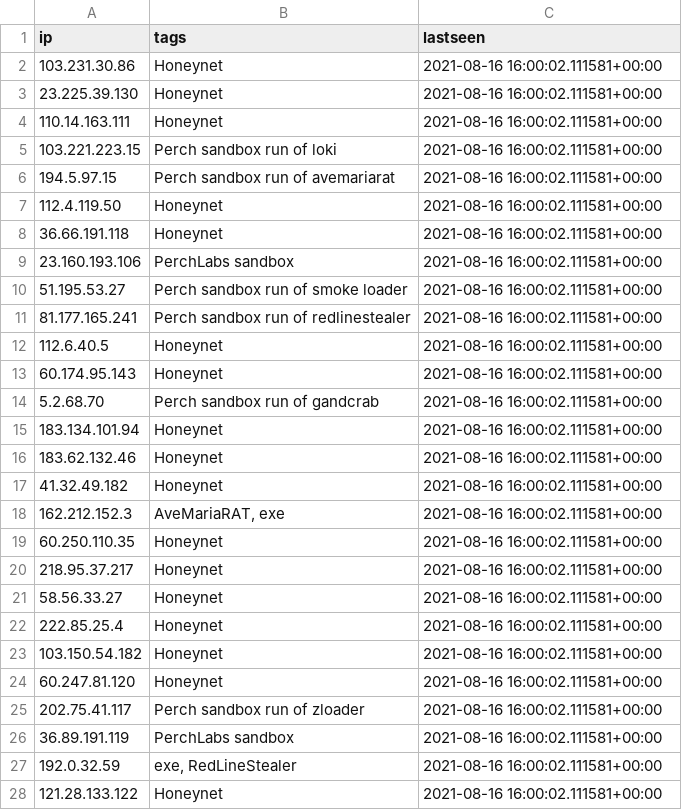
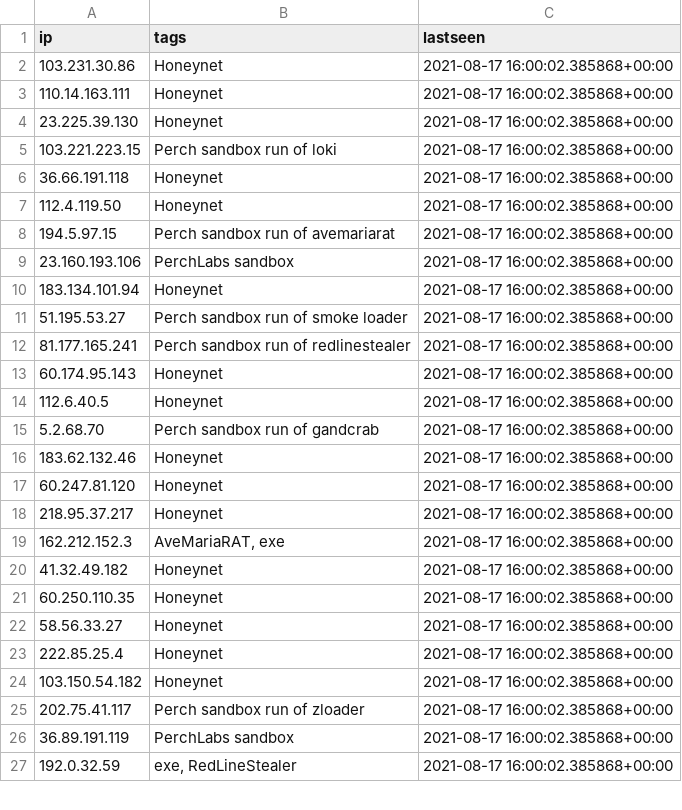
Before and after one commit to PerchSecurity/PerchLabs, a CSV file: ips.csv, drawn as a sheet; only a part is shown; the diff covers the shown part only.

```diff
--- a/ips.csv
+++ b/ips.csv
@@ -1,28 +1,27 @@
 "ip","tags","lastseen"
-"103.231.30.86","Honeynet","2021-08-16 16:00:02.111581+00:00"
-"23.225.39.130","Honeynet","2021-08-16 16:00:02.111581+00:00"
-"110.14.163.111","Honeynet","2021-08-16 16:00:02.111581+00:00"
-"103.221.223.15","Perch sandbox run of loki","2021-08-16 16:00:02.111581+00:00"
-"194.5.97.15","Perch sandbox run of avemariarat","2021-08-16 16:00:02.111581+00:00"
-"112.4.119.50","Honeynet","2021-08-16 16:00:02.111581+00:00"
-"36.66.191.118","Honeynet","2021-08-16 16:00:02.111581+00:00"
-"23.160.193.106","PerchLabs sandbox","2021-08-16 16:00:02.111581+00:00"
-"51.195.53.27","Perch sandbox run of smoke loader","2021-08-16 16:00:02.111581+00:00"
-"81.177.165.241","Perch sandbox run of redlinestealer","2021-08-16 16:00:02.111581+00:00"
-"112.6.40.5","Honeynet","2021-08-16 16:00:02.111581+00:00"
-"60.174.95.143","Honeynet","2021-08-16 16:00:02.111581+00:00"
-"5.2.68.70","Perch sandbox run of gandcrab","2021-08-16 16:00:02.111581+00:00"
-"183.134.101.94","Honeynet","2021-08-16 16:00:02.111581+00:00"
-"183.62.132.46","Honeynet","2021-08-16 16:00:02.111581+00:00"
-"41.32.49.182","Honeynet","2021-08-16 16:00:02.111581+00:00"
-"162.212.152.3","AveMariaRAT, exe","2021-08-16 16:00:02.111581+00:00"
-"60.250.110.35","Honeynet","2021-08-16 16:00:02.111581+00:00"
-"218.95.37.217","Honeynet","2021-08-16 16:00:02.111581+00:00"
-"58.56.33.27","Honeynet","2021-08-16 16:00:02.111581+00:00"
-"222.85.25.4","Honeynet","2021-08-16 16:00:02.111581+00:00"
-"103.150.54.182","Honeynet","2021-08-16 16:00:02.111581+00:00"
-"60.247.81.120","Honeynet","2021-08-16 16:00:02.111581+00:00"
-"202.75.41.117","Perch sandbox run of zloader","2021-08-16 16:00:02.111581+00:00"
-"36.89.191.119","PerchLabs sandbox","2021-08-16 16:00:02.111581+00:00"
-"192.0.32.59","exe, RedLineStealer","2021-08-16 16:00:02.111581+00:00"
-"121.28.133.122","Honeynet","2021-08-16 16:00:02.111581+00:00"
+"103.231.30.86","Honeynet","2021-08-17 16:00:02.385868+00:00"
+"110.14.163.111","Honeynet","2021-08-17 16:00:02.385868+00:00"
+"23.225.39.130","Honeynet","2021-08-17 16:00:02.385868+00:00"
+"103.221.223.15","Perch sandbox run of loki","2021-08-17 16:00:02.385868+00:00"
+"36.66.191.118","Honeynet","2021-08-17 16:00:02.385868+00:00"
+"112.4.119.50","Honeynet","2021-08-17 16:00:02.385868+00:00"
+"194.5.97.15","Perch sandbox run of avemariarat","2021-08-17 16:00:02.385868+00:00"
+"23.160.193.106","PerchLabs sandbox","2021-08-17 16:00:02.385868+00:00"
+"183.134.101.94","Honeynet","2021-08-17 16:00:02.385868+00:00"
+"51.195.53.27","Perch sandbox run of smoke loader","2021-08-17 16:00:02.385868+00:00"
+"81.177.165.241","Perch sandbox run of redlinestealer","2021-08-17 16:00:02.385868+00:00"
+"60.174.95.143","Honeynet","2021-08-17 16:00:02.385868+00:00"
+"112.6.40.5","Honeynet","2021-08-17 16:00:02.385868+00:00"
+"5.2.68.70","Perch sandbox run of gandcrab","2021-08-17 16:00:02.385868+00:00"
+"183.62.132.46","Honeynet","2021-08-17 16:00:02.385868+00:00"
+"60.247.81.120","Honeynet","2021-08-17 16:00:02.385868+00:00"
+"218.95.37.217","Honeynet","2021-08-17 16:00:02.385868+00:00"
+"162.212.152.3","AveMariaRAT, exe","2021-08-17 16:00:02.385868+00:00"
+"41.32.49.182","Honeynet","2021-08-17 16:00:02.385868+00:00"
+"60.250.110.35","Honeynet","2021-08-17 16:00:02.385868+00:00"
+"58.56.33.27","Honeynet","2021-08-17 16:00:02.385868+00:00"
+"222.85.25.4","Honeynet","2021-08-17 16:00:02.385868+00:00"
+"103.150.54.182","Honeynet","2021-08-17 16:00:02.385868+00:00"
+"202.75.41.117","Perch sandbox run of zloader","2021-08-17 16:00:02.385868+00:00"
+"36.89.191.119","PerchLabs sandbox","2021-08-17 16:00:02.385868+00:00"
+"192.0.32.59","exe, RedLineStealer","2021-08-17 16:00:02.385868+00:00"
```
Also changed, not shown: 11 added rows, 10 removed rows and 22 edited cells elsewhere in this file, domains.csv, 1 other file.
